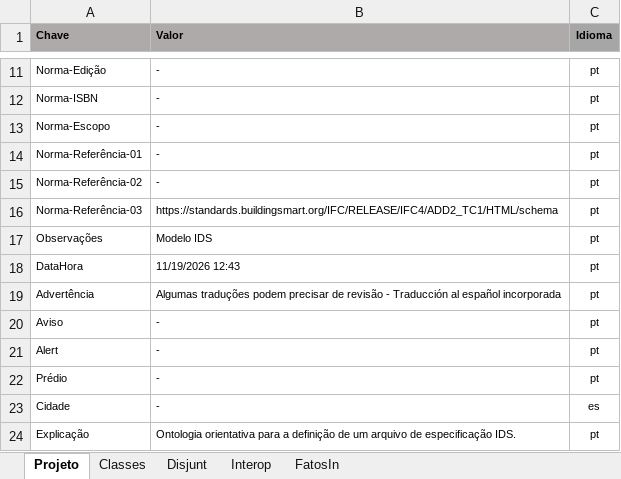
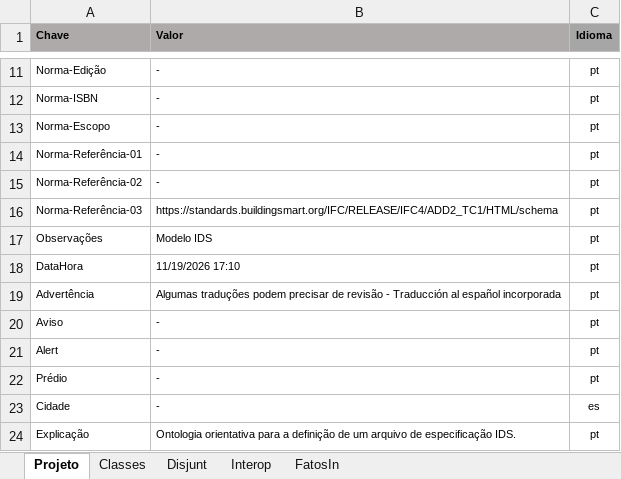
Before and after one commit to JLMenegotto/OntologiaBIM, an Excel workbook: Versão5/BIM/Ontologia_IDS.xlsx, sheet Projeto, drawn as a sheet; only a part is shown, gaps mark what is left out; values as stored, in another font and other column widths than the file's, no borders; the diff names each change by its address in the sheet, - before the commit and + after, or states it on an @@ line.

```diff
--- a/Versão5/BIM/Ontologia_IDS.xlsx (sheet Projeto)
+++ b/Versão5/BIM/Ontologia_IDS.xlsx (sheet Projeto)
-B18 (Valor): 11/19/2026 12:43
+B18 (Valor): 11/19/2026 17:10
```
Also changed, not shown: sheet Classes.
